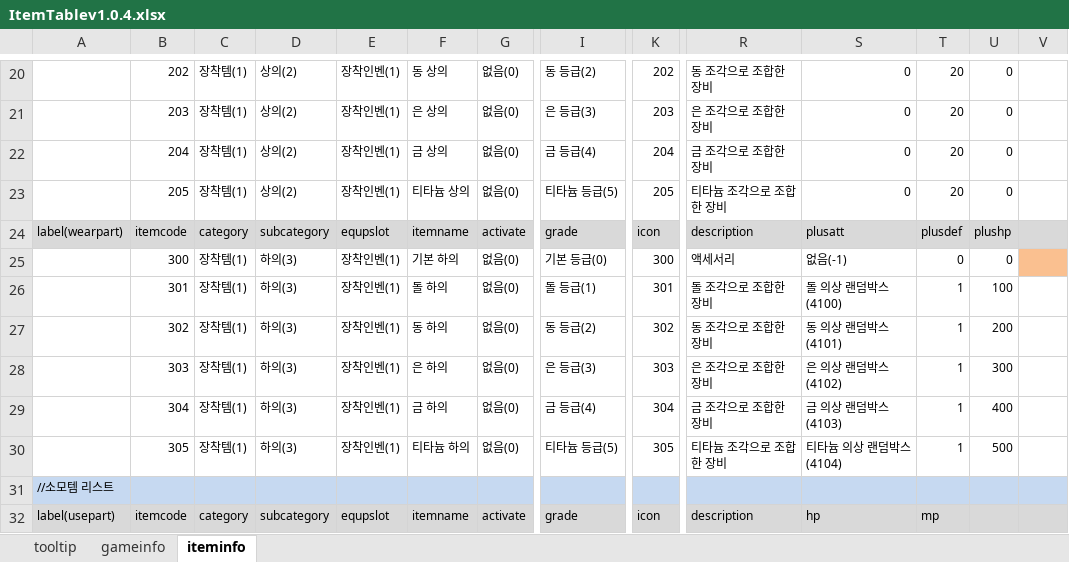
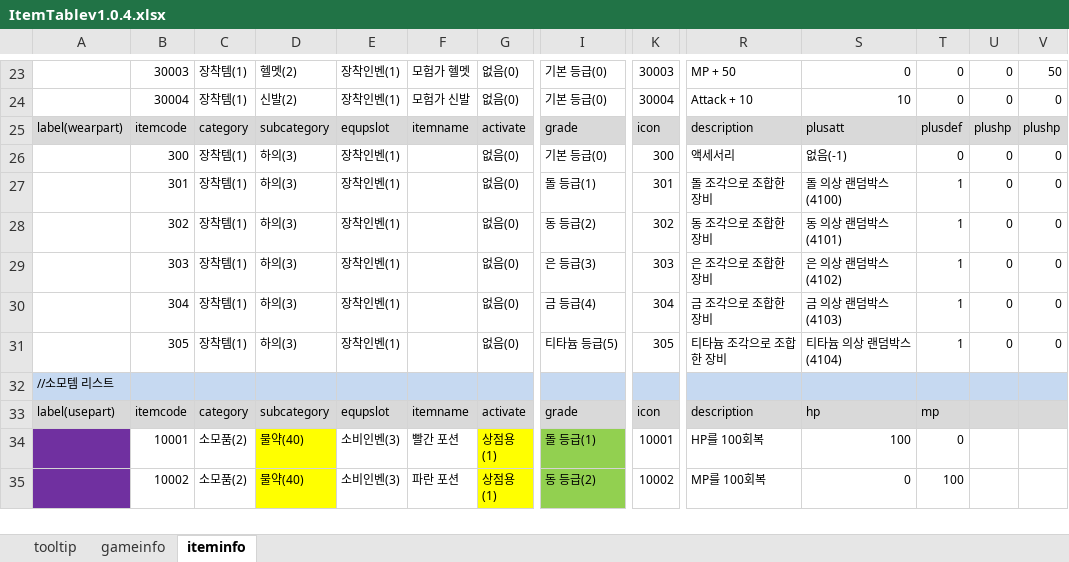
Before and after one commit to EunnWoo/JungEunWoo, an Excel workbook: _Excel/ItemTablev1.0.4.xlsx, sheet iteminfo, drawn as a sheet; only a part is shown, gaps mark what is left out; the shorter side is filled out with more unchanged rows; values as stored, in another font and other column widths than the file's, no borders; removed rows and columns are numbered as before the commit, all else as after; rows hold the shown columns only; the diff covers the shown part only; the diff names each change by its address in the sheet, - before the commit and + after, or states it on an @@ line.

```diff
--- a/_Excel/ItemTablev1.0.4.xlsx (sheet iteminfo)
+++ b/_Excel/ItemTablev1.0.4.xlsx (sheet iteminfo)
-B23: 202
+B23: 30003
-D23: 상의(2)
+D23: 헬멧(2)
-F23: 동 상의
+F23: 모험가 헬멧
-I23: 동 등급(2)
+I23: 기본 등급(0)
-K23: 202
+K23: 30003
-R23: 동 조각으로 조합한 장비
+R23: MP + 50
-T23:T24: 20
+T23:T24: 0
-V23: (empty)
+V23: 50
-B24: 203
+B24: 30004
-D24: 상의(2)
+D24: 신발(2)
-F24: 은 상의
+F24: 모험가 신발
-I24: 은 등급(3)
+I24: 기본 등급(0)
-K24: 203
+K24: 30004
-R24: 은 조각으로 조합한 장비
+R24: Attack + 10
-S24: 0
+S24: 10
-V24: (empty)
+V24: 0
-row 22:  | 204 | 장착템(1) | 상의(2) | 장착인벤(1) | 금 상의 | 없음(0) | 금 등급(4) | 204 | 금 조각으로 조합한 장비 | 0 | 20 | 0
-row 23:  | 205 | 장착템(1) | 상의(2) | 장착인벤(1) | 티타늄 상의 | 없음(0) | 티타늄 등급(5) | 205 | 티타늄 조각으로 조합한 장비 | 0 | 20 | 0
-V25: (empty)
+V25: plushp
-F26: 기본 하의
+F26: (empty)
-V26:V31: (empty)
+V26:V31: 0
-V26 fill: #FAC090
+V26 fill: none
-F27: 돌 하의
+F27: (empty)
-U27: 100
+U27: 0
-F28: 동 하의
+F28: (empty)
-U28: 200
+U28: 0
-F29: 은 하의
+F29: (empty)
-U29: 300
+U29: 0
-F30: 금 하의
+F30: (empty)
-U30: 400
+U30: 0
-F31: 티타늄 하의
+F31: (empty)
-U31: 500
+U31: 0
```
Also changed, not shown: 3 added rows, 29 edited cells and cell formats elsewhere in this sheet, formulas that keep their value, 33 other files.
